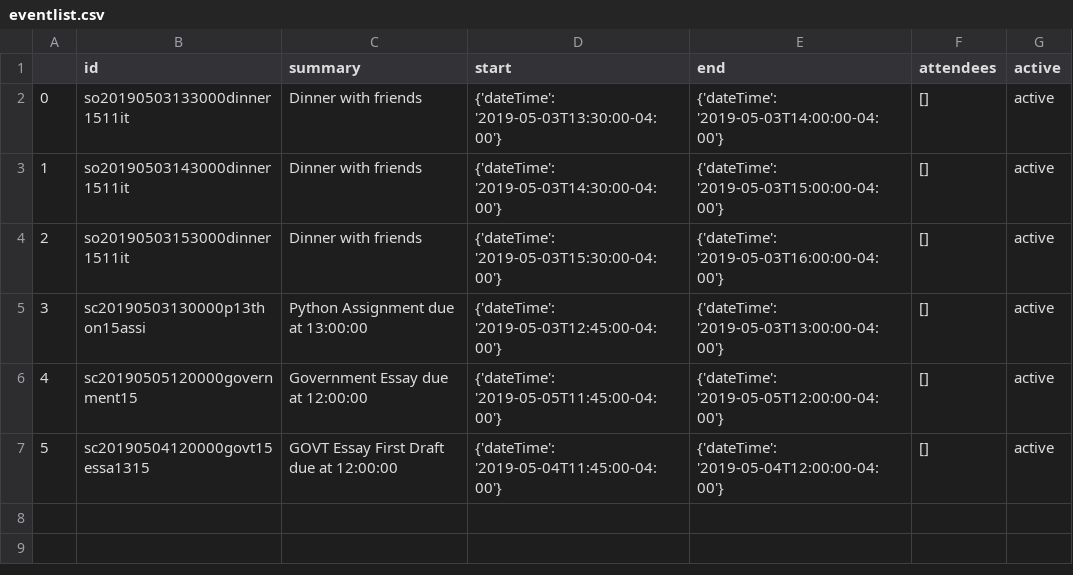
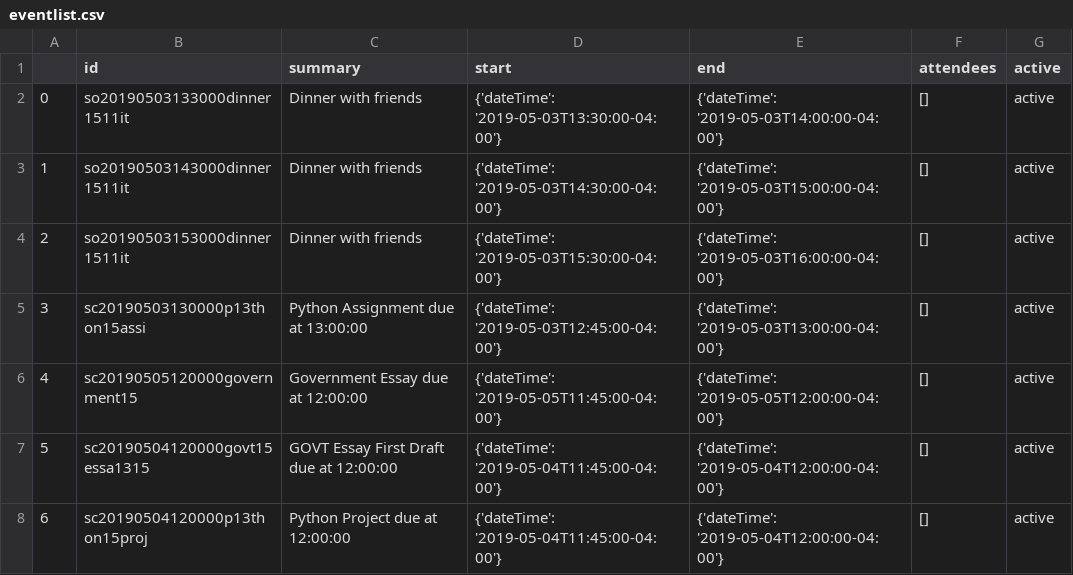
Before and after one commit to oaw6/freestyle-project, a CSV file: data/eventlist.csv, drawn as a sheet.

```diff
--- a/data/eventlist.csv
+++ b/data/eventlist.csv
@@ -7 +7,2 @@
 5,sc20190504120000govt15essa1315,GOVT Essay First Draft due at 12:00:00,{'dateTime': '2019-05-04T11:45:00-04:00'},{'dateTime': '2019-05-04T12:00:00-04:00'},[],active
+6,sc20190504120000p13thon15proj,Python Project due at 12:00:00,{'dateTime': '2019-05-04T11:45:00-04:00'},{'dateTime': '2019-05-04T12:00:00-04:00'},[],active
```
Also changed, not shown: 5 other files.
